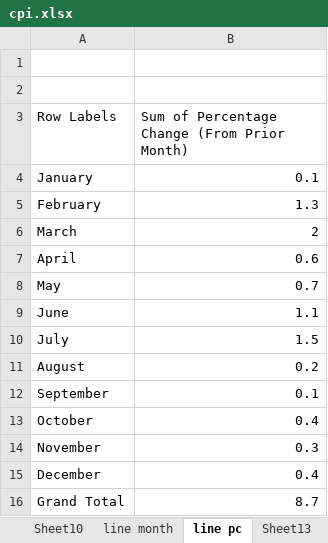
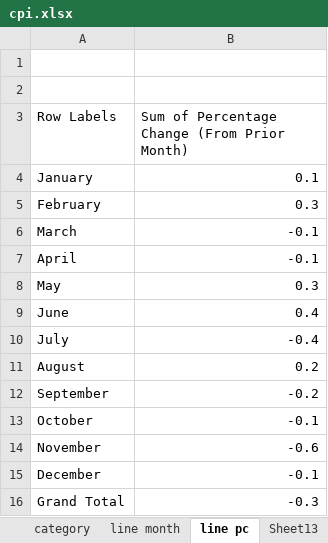
Before and after one commit to The-DigitalAcademy/cpi_prediction, an Excel workbook: cpi.xlsx, sheet line pc, drawn as a sheet; values as stored, in another font and other column widths than the file's, no borders; charts and pictures not drawn; the diff names each change by its address in the sheet, - before the commit and + after, or states it on an @@ line.

```diff
--- a/cpi.xlsx (sheet line pc)
+++ b/cpi.xlsx (sheet line pc)
-sheet tab: Sheet10
+sheet tab: category
-B5: 1.3
+B5: 0.3
-B6: 2
+B6: -0.1
-B7: 0.6
+B7: -0.1
-B8: 0.7
+B8: 0.3
-B9: 1.1
+B9: 0.4
-B10: 1.5
+B10: -0.4
-B12: 0.1
+B12: -0.2
-B13: 0.4
+B13: -0.1
-B14: 0.3
+B14: -0.6
-B15: 0.4
+B15: -0.1
-B16: 8.7
+B16: -0.3
```
Also changed, not shown: sheet TotaL, sheet PC, sheet KPI F, sheet line month, other sheet tabs, charts or pictures.
